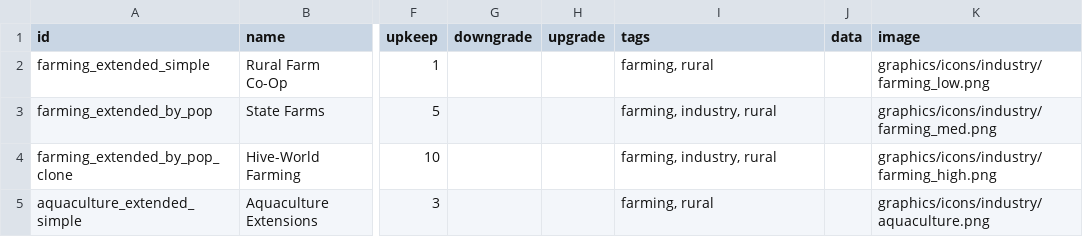
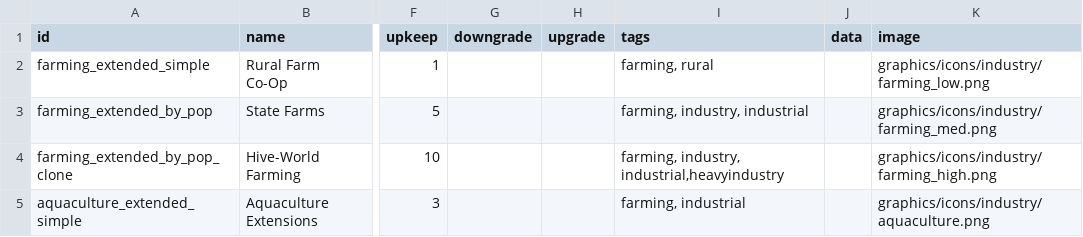
Before and after one commit to alycecil/StarSectorIndustry, a CSV file: data/campaign/industries.csv, drawn as a sheet; only a part is shown, gaps mark what is left out; the diff covers the shown part only; the diff names each change by its address in the sheet, - before the commit and + after, or states it on an @@ line.

```diff
--- a/data/campaign/industries.csv
+++ b/data/campaign/industries.csv
-I3 (tags): farming, industry, rural
+I3 (tags): farming, industry, industrial
-I4 (tags): farming, industry, rural
+I4 (tags): farming, industry, industrial,heavyindustry
-I5 (tags): farming, rural
+I5 (tags): farming, industrial
```
Also changed, not shown: 3 added rows elsewhere in this file, 15 other files.
